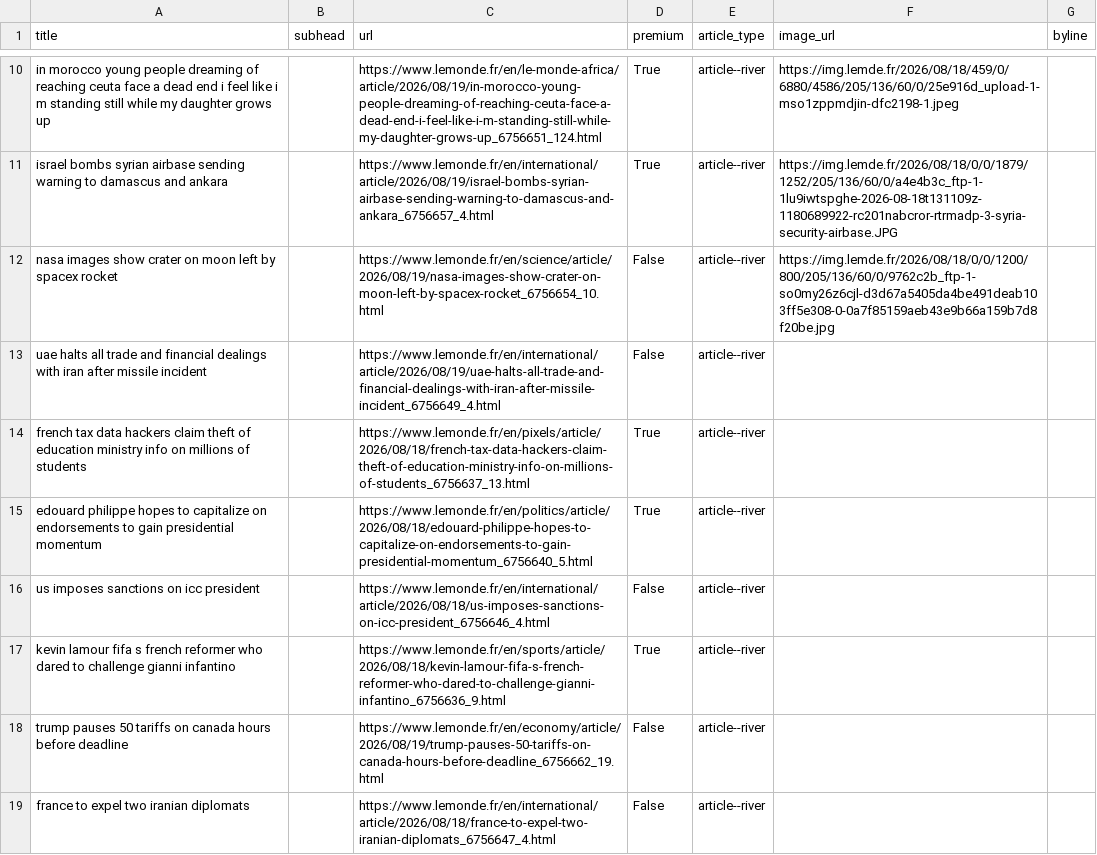
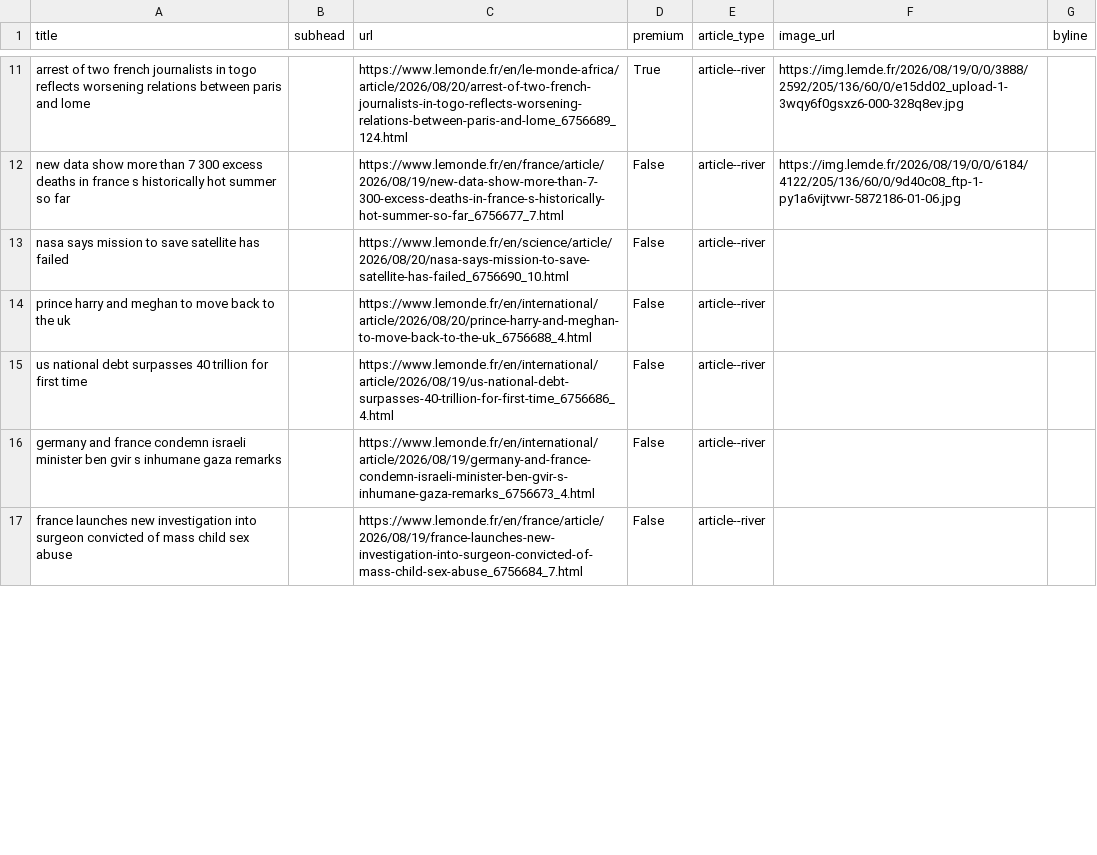
Before and after one commit to Isoparkes/Lede-LeMonde-AutoUpdate, a CSV file: lemonde-articles.csv, drawn as a sheet; only a part is shown, gaps mark what is left out; removed rows and columns are numbered as before the commit, all else as after; the diff covers the shown part only; the diff names each change by its address in the sheet, - before the commit and + after, or states it on an @@ line.

```diff
--- a/lemonde-articles.csv
+++ b/lemonde-articles.csv
-A11 (title): in morocco young people dreaming of reaching ceuta face a dead end i feel like i m standing still while my daughter grows up
+A11 (title): arrest of two french journalists in togo reflects worsening relations between paris and lome
-C11 (url): https://www.lemonde.fr/en/le-monde-africa/article/2026/08/19/in-morocco-young-people-dreaming-of-reaching-ceuta-face-a-dead-end-i-feel-like-i-m-standing-still-while-my-daughter-grows-up_6756651_124.html
+C11 (url): https://www.lemonde.fr/en/le-monde-africa/article/2026/08/20/arrest-of-two-french-journalists-in-togo-reflects-worsening-relations-between-paris-and-lome_6756689_124.html
-F11 (image_url): https://img.lemde.fr/2026/08/18/459/0/6880/4586/205/136/60/0/25e916d_upload-1-mso1zppmdjin-dfc2198-1.jpeg
+F11 (image_url): https://img.lemde.fr/2026/08/19/0/0/3888/2592/205/136/60/0/e15dd02_upload-1-3wqy6f0gsxz6-000-328q8ev.jpg
-row 11: israel bombs syrian airbase sending warning to damascus and ankara |  | https://www.lemonde.fr/en/international/article/2026/08/19/israel-bombs-syrian-airbase-sending-warning-to-damascus-and-ankara_6756657_4.html | True | article--river | https://img.lemde.fr/2026/08/18/0/0/1879/1252/205/136/60/0/a4e4b3c_ftp-1-1lu9iwtspghe-2026-08-18t131109z-1180689922-rc201nabcror-rtrmadp-3-syria-security-airbase.JPG
-A12 (title): nasa images show crater on moon left by spacex rocket
+A12 (title): new data show more than 7 300 excess deaths in france s historically hot summer so far
-C12 (url): https://www.lemonde.fr/en/science/article/2026/08/19/nasa-images-show-crater-on-moon-left-by-spacex-rocket_6756654_10.html
+C12 (url): https://www.lemonde.fr/en/france/article/2026/08/19/new-data-show-more-than-7-300-excess-deaths-in-france-s-historically-hot-summer-so-far_6756677_7.html
-F12 (image_url): https://img.lemde.fr/2026/08/18/0/0/1200/800/205/136/60/0/9762c2b_ftp-1-so0my26z6cjl-d3d67a5405da4be491deab103ff5e308-0-0a7f85159aeb43e9b66a159b7d8f20be.jpg
+F12 (image_url): https://img.lemde.fr/2026/08/19/0/0/6184/4122/205/136/60/0/9d40c08_ftp-1-py1a6vijtvwr-5872186-01-06.jpg
+row 13: nasa says mission to save satellite has failed |  | https://www.lemonde.fr/en/science/article/2026/08/20/nasa-says-mission-to-save-satellite-has-failed_6756690_10.html | False | article--river
-A14 (title): uae halts all trade and financial dealings with iran after missile incident
+A14 (title): prince harry and meghan to move back to the uk
-C14 (url): https://www.lemonde.fr/en/international/article/2026/08/19/uae-halts-all-trade-and-financial-dealings-with-iran-after-missile-incident_6756649_4.html
+C14 (url): https://www.lemonde.fr/en/international/article/2026/08/20/prince-harry-and-meghan-to-move-back-to-the-uk_6756688_4.html
-row 14: french tax data hackers claim theft of education ministry info on millions of students |  | https://www.lemonde.fr/en/pixels/article/2026/08/18/french-tax-data-hackers-claim-theft-of-education-ministry-info-on-millions-of-students_6756637_13.html | True | article--river
-row 15: edouard philippe hopes to capitalize on endorsements to gain presidential momentum |  | https://www.lemonde.fr/en/politics/article/2026/08/18/edouard-philippe-hopes-to-capitalize-on-endorsements-to-gain-presidential-momentum_6756640_5.html | True | article--river
-A15 (title): us imposes sanctions on icc president
+A15 (title): us national debt surpasses 40 trillion for first time
-C15 (url): https://www.lemonde.fr/en/international/article/2026/08/18/us-imposes-sanctions-on-icc-president_6756646_4.html
+C15 (url): https://www.lemonde.fr/en/international/article/2026/08/19/us-national-debt-surpasses-40-trillion-for-first-time_6756686_4.html
-row 17: kevin lamour fifa s french reformer who dared to challenge gianni infantino |  | https://www.lemonde.fr/en/sports/article/2026/08/18/kevin-lamour-fifa-s-french-reformer-who-dared-to-challenge-gianni-infantino_6756636_9.html | True | article--river
-A16 (title): trump pauses 50 tariffs on canada hours before deadline
+A16 (title): germany and france condemn israeli minister ben gvir s inhumane gaza remarks
-C16 (url): https://www.lemonde.fr/en/economy/article/2026/08/19/trump-pauses-50-tariffs-on-canada-hours-before-deadline_6756662_19.html
+C16 (url): https://www.lemonde.fr/en/international/article/2026/08/19/germany-and-france-condemn-israeli-minister-ben-gvir-s-inhumane-gaza-remarks_6756673_4.html
-A17 (title): france to expel two iranian diplomats
+A17 (title): france launches new investigation into surgeon convicted of mass child sex abuse
-C17 (url): https://www.lemonde.fr/en/international/article/2026/08/18/france-to-expel-two-iranian-diplomats_6756647_4.html
+C17 (url): https://www.lemonde.fr/en/france/article/2026/08/19/france-launches-new-investigation-into-surgeon-convicted-of-mass-child-sex-abuse_6756684_7.html
```
Also changed, not shown: 6 added rows, 3 removed rows and 32 edited cells elsewhere in this file.
